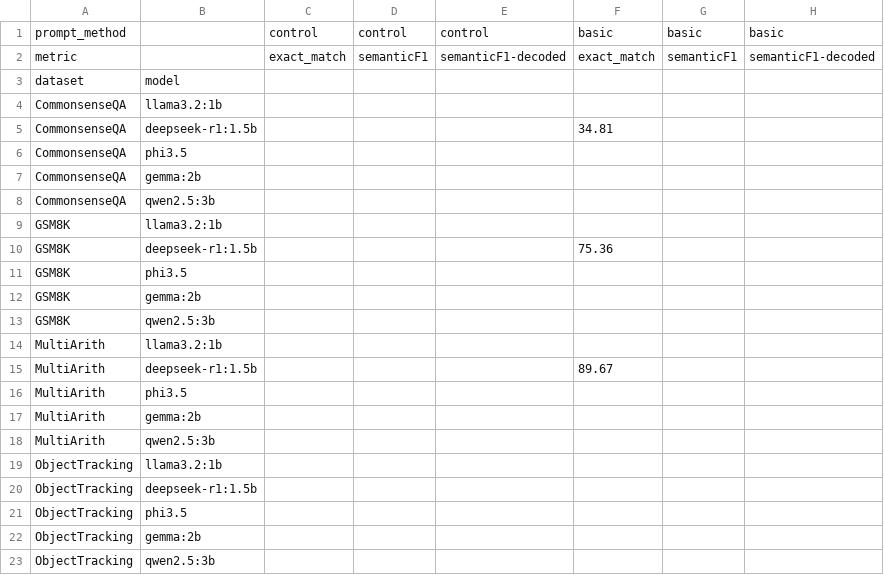
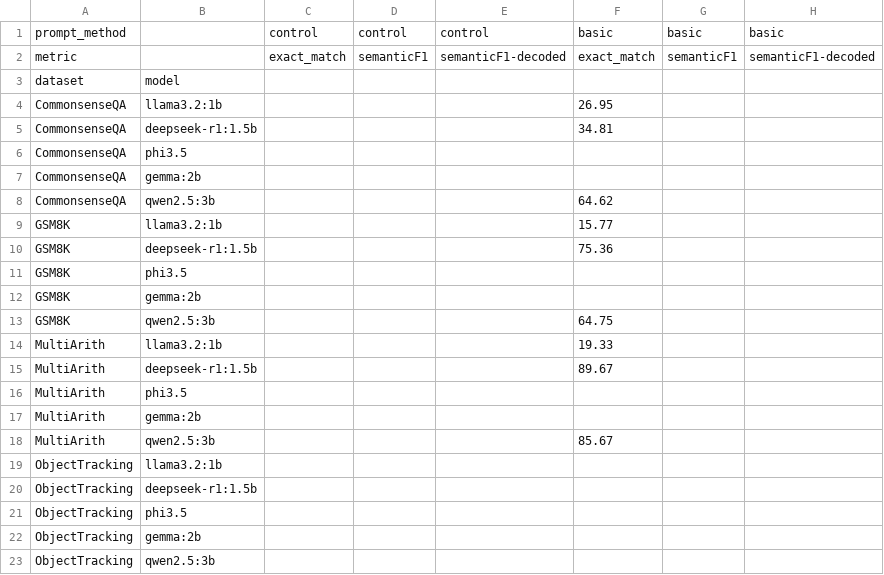
Before and after one commit to ahaaster/ZeroShot_cot, a CSV file: results/scores.csv, drawn as a sheet; only a part is shown; the diff names each change by its address in the sheet, - before the commit and + after, or states it on an @@ line.

Commit message:
scores for core datasets with DSPy_basic prompting

```diff
--- a/results/scores.csv
+++ b/results/scores.csv
-F4: (empty)
+F4: 26.95
-F8: (empty)
+F8: 64.62
-F9: (empty)
+F9: 15.77
-F13: (empty)
+F13: 64.75
-F14: (empty)
+F14: 19.33
-F18: (empty)
+F18: 85.67
```
